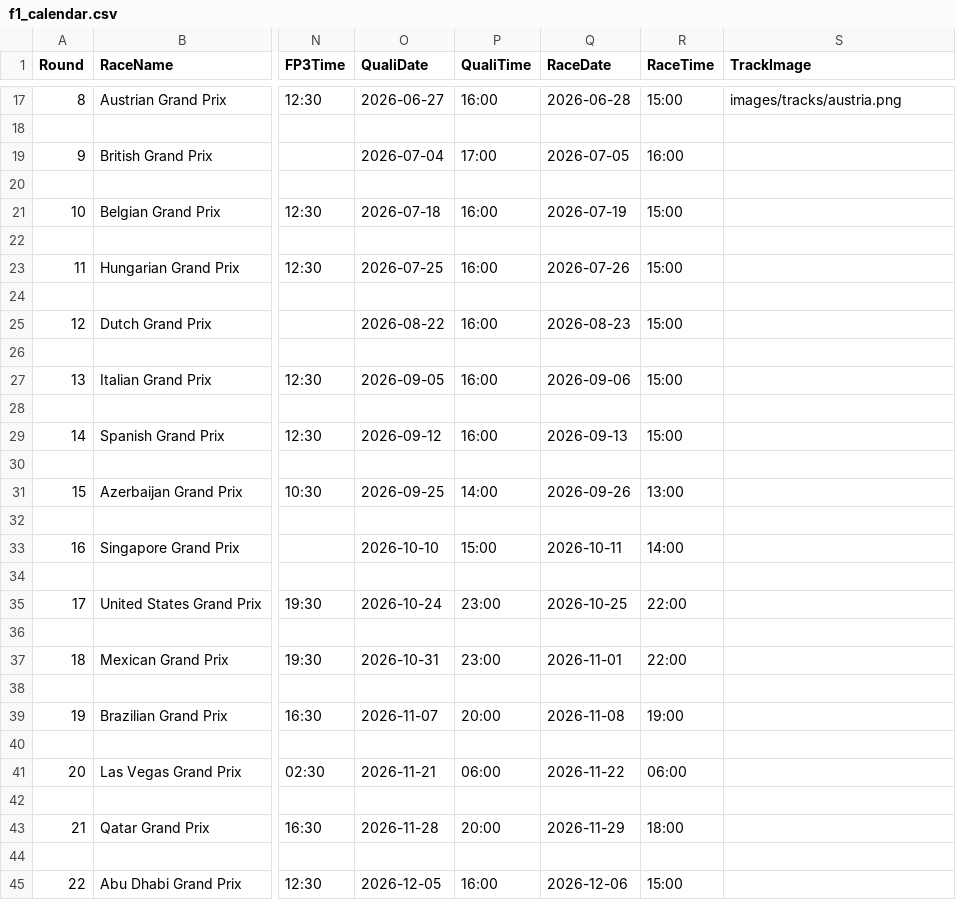
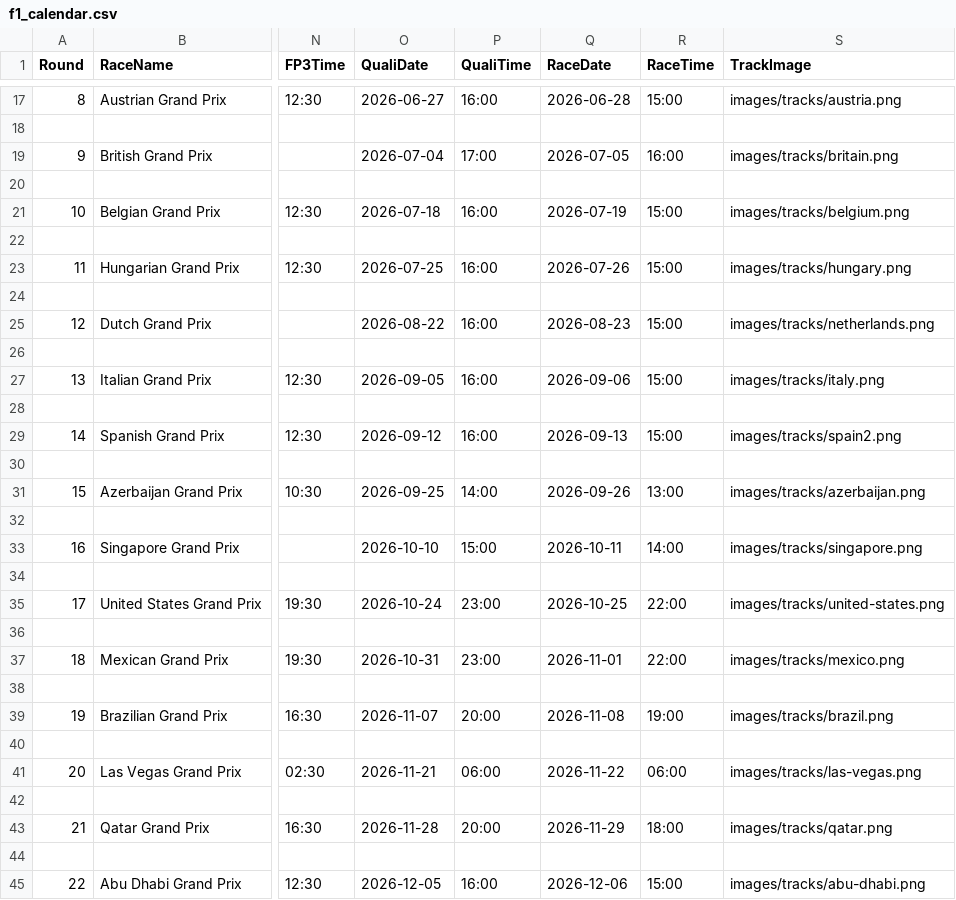
Before and after one commit to mrp36126/mysportzone, a CSV file: data/f1_calendar.csv, drawn as a sheet; only a part is shown, gaps mark what is left out; the diff names each change by its address in the sheet, - before the commit and + after, or states it on an @@ line.

Commit message:
Update f1_calendar.csv

```diff
--- a/data/f1_calendar.csv
+++ b/data/f1_calendar.csv
-S19 (TrackImage): (empty)
+S19 (TrackImage): images/tracks/britain.png
-S21 (TrackImage): (empty)
+S21 (TrackImage): images/tracks/belgium.png
-S23 (TrackImage): (empty)
+S23 (TrackImage): images/tracks/hungary.png
-S25 (TrackImage): (empty)
+S25 (TrackImage): images/tracks/netherlands.png
-S27 (TrackImage): (empty)
+S27 (TrackImage): images/tracks/italy.png
-S29 (TrackImage): (empty)
+S29 (TrackImage): images/tracks/spain2.png
-S31 (TrackImage): (empty)
+S31 (TrackImage): images/tracks/azerbaijan.png
-S33 (TrackImage): (empty)
+S33 (TrackImage): images/tracks/singapore.png
-S35 (TrackImage): (empty)
+S35 (TrackImage): images/tracks/united-states.png
-S37 (TrackImage): (empty)
+S37 (TrackImage): images/tracks/mexico.png
-S39 (TrackImage): (empty)
+S39 (TrackImage): images/tracks/brazil.png
-S41 (TrackImage): (empty)
+S41 (TrackImage): images/tracks/las-vegas.png
-S43 (TrackImage): (empty)
+S43 (TrackImage): images/tracks/qatar.png
-S45 (TrackImage): (empty)
+S45 (TrackImage): images/tracks/abu-dhabi.png
```
